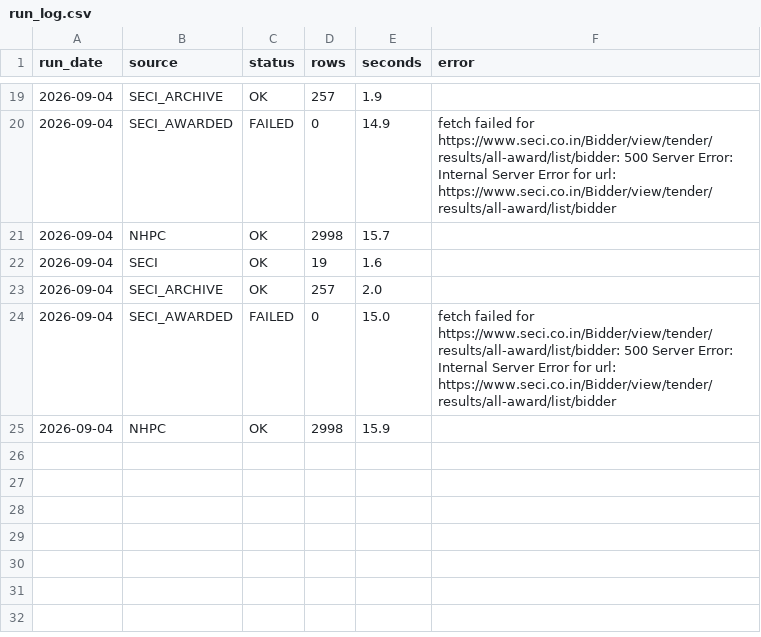
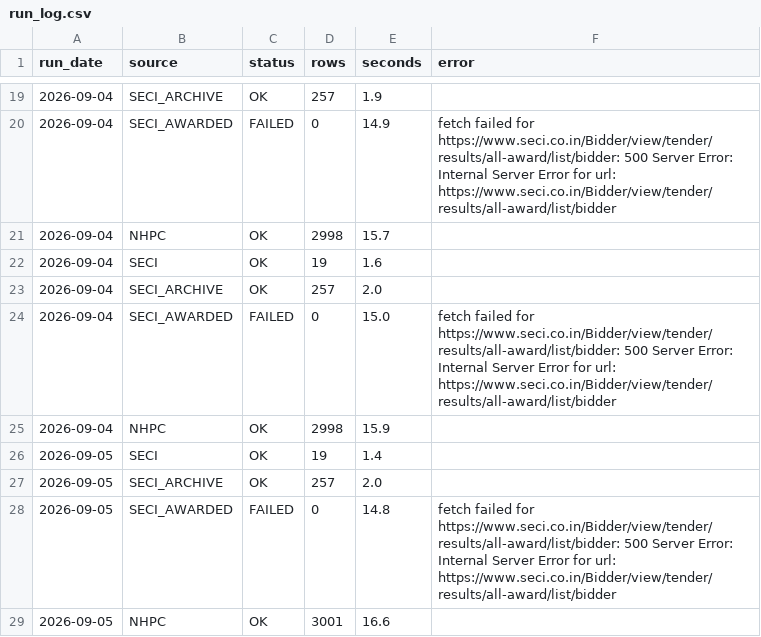
Before and after one commit to Rohit-Gorai/re-tender-tracker, a CSV file: data/run_log.csv, drawn as a sheet; only a part is shown, gaps mark what is left out.

```diff
--- a/data/run_log.csv
+++ b/data/run_log.csv
@@ -25 +25,5 @@ run_date,source,status,rows,seconds,error
 2026-09-04,NHPC,OK,2998,15.9,
+2026-09-05,SECI,OK,19,1.4,
+2026-09-05,SECI_ARCHIVE,OK,257,2.0,
+2026-09-05,SECI_AWARDED,FAILED,0,14.8,fetch failed for https://www.seci.co.in/Bidder/view/tender/results/all-award/list/bidder: 500 Server Error: Internal Server Error for url: https://www.seci.co.in/Bidder/view/tender/results/all-award/list/bidder
+2026-09-05,NHPC,OK,3001,16.6,
```
Also changed, not shown: 5 other files.
